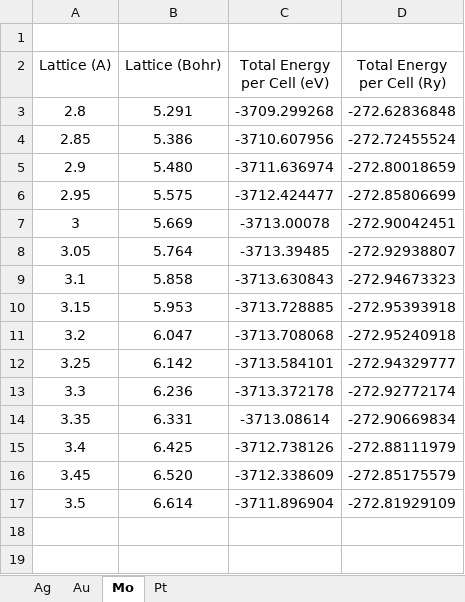
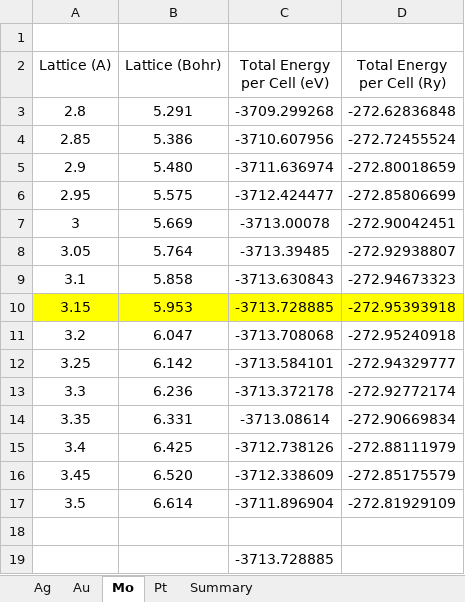
Before and after one commit to SYu2001/Catalytic_Activity, an Excel workbook: Murnagghan curve.xlsx, sheet Mo, drawn as a sheet; values as stored, in another font and other column widths than the file's, no borders; charts and pictures not drawn; the diff names each change by its address in the sheet, - before the commit and + after, or states it on an @@ line.

```diff
--- a/Murnagghan curve.xlsx (sheet Mo)
+++ b/Murnagghan curve.xlsx (sheet Mo)
+sheet tab: Summary
-A10:D10 fill: none
+A10:D10 fill: #FFFF00
+row 18: (empty)
+row 19:  |  | -3713.728885
```
Also changed, not shown: sheet Ag, sheet Au, sheet Pt, charts or pictures, Volcano Plot.xlsx, 16 other files.
